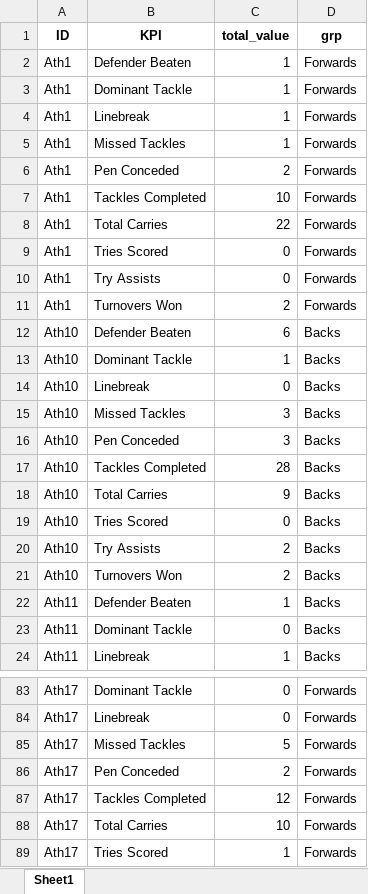
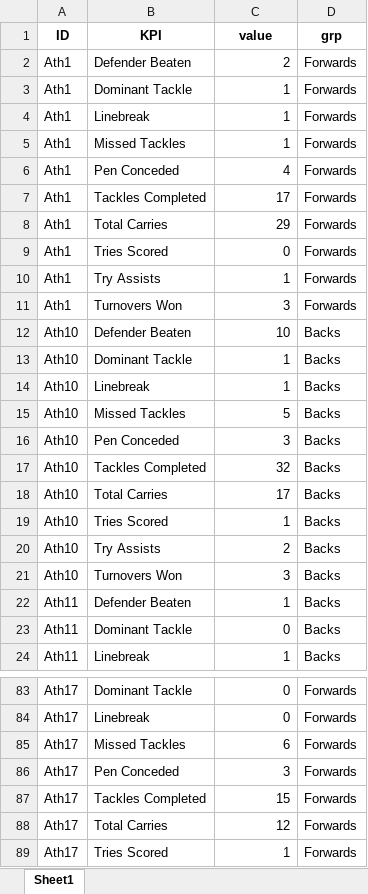
Before and after one commit to ConnorFewster/EI, an Excel workbook: long_tech.xlsx, sheet Sheet1, drawn as a sheet; only a part is shown, gaps mark what is left out; values as stored, in another font and other column widths than the file's, no borders; the diff covers the shown part only; the diff names each change by its address in the sheet, - before the commit and + after, or states it on an @@ line.

```diff
--- a/long_tech.xlsx (sheet Sheet1)
+++ b/long_tech.xlsx (sheet Sheet1)
-C1: total_value
+C1: value
-C2 (value): 1
+C2 (value): 2
-C6 (value): 2
+C6 (value): 4
-C7 (value): 10
+C7 (value): 17
-C8 (value): 22
+C8 (value): 29
-C10 (value): 0
+C10 (value): 1
-C11 (value): 2
+C11 (value): 3
-C12 (value): 6
+C12 (value): 10
-C14 (value): 0
+C14 (value): 1
-C15 (value): 3
+C15 (value): 5
-C17 (value): 28
+C17 (value): 32
-C18 (value): 9
+C18 (value): 17
-C19 (value): 0
+C19 (value): 1
-C21 (value): 2
+C21 (value): 3
-C85 (value): 5
+C85 (value): 6
-C86 (value): 2
+C86 (value): 3
-C87 (value): 12
+C87 (value): 15
-C88 (value): 10
+C88 (value): 12
```
Also changed, not shown: 10 added rows and 57 edited cells elsewhere in this sheet, technical_individual.xlsx.
